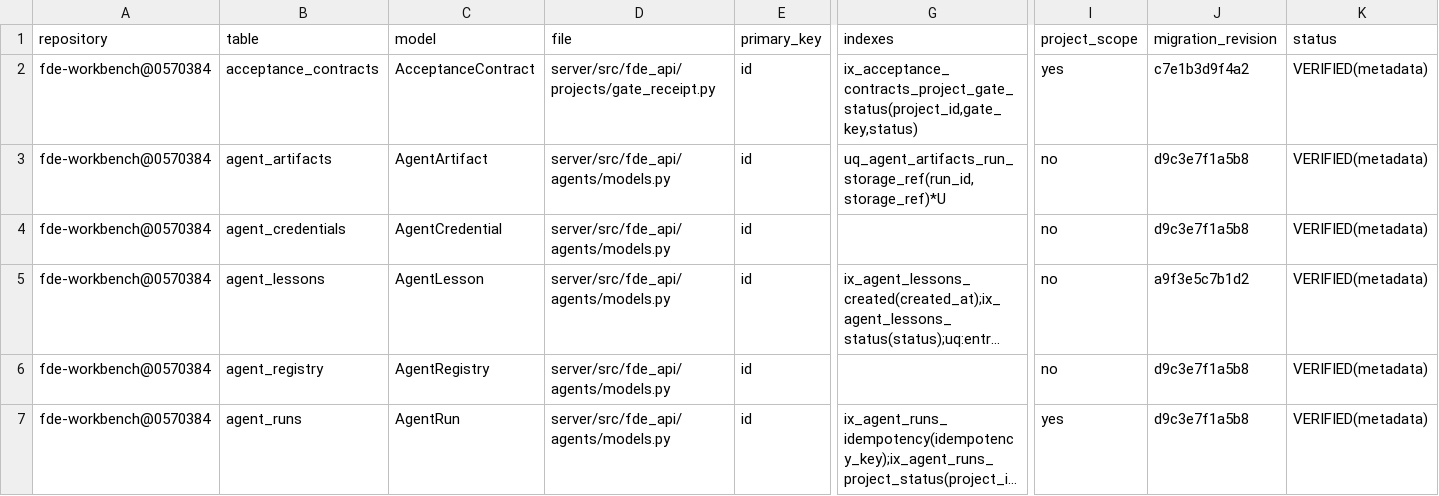
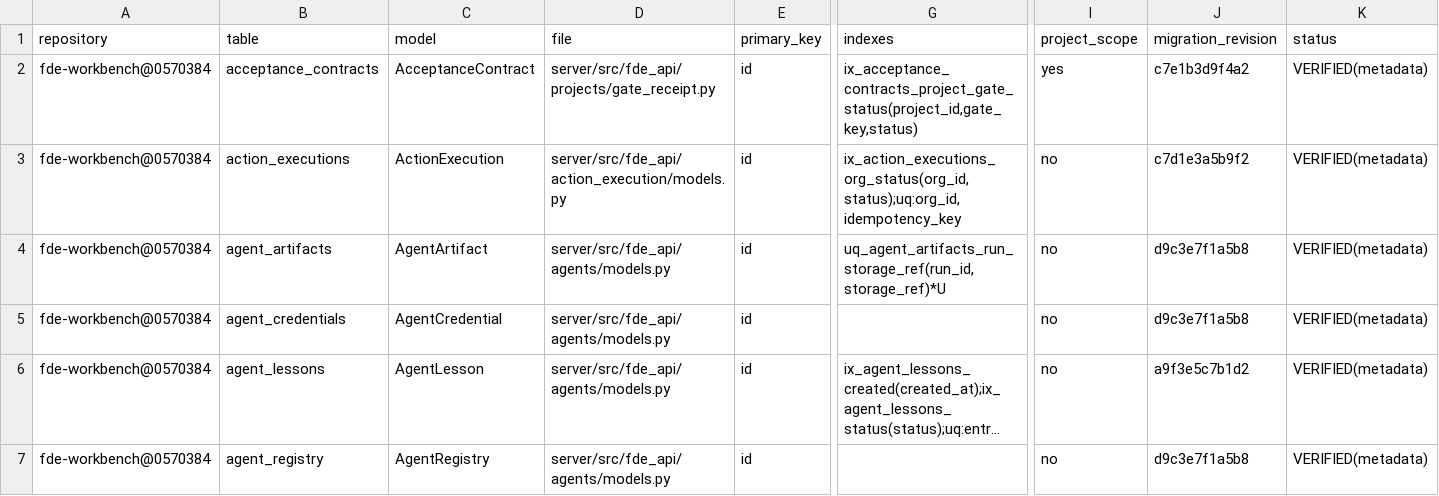
Before and after one commit to gxfde/fde-workbench, a CSV file: docs/audit/v3-database-inventory.csv, drawn as a sheet; only a part is shown, gaps mark what is left out; the shorter side is filled out with more unchanged rows; long unchanged cells end in …; rows hold the shown columns only; the diff names each change by its address in the sheet, - before the commit and + after, or states it on an @@ line.

```diff
--- a/docs/audit/v3-database-inventory.csv
+++ b/docs/audit/v3-database-inventory.csv
+row 3: fde-workbench@0570384 | action_executions | ActionExecution | server/src/fde_api/action_execution/models.py | id | ix_action_executions_org_status(org_id,status);uq:org_id,idempotency_key | no | c7d1e3a5b9f2 | VERIFIED(metadata)
```
Also changed, not shown: docs/audit/v3-route-inventory.csv, 15 other files.
